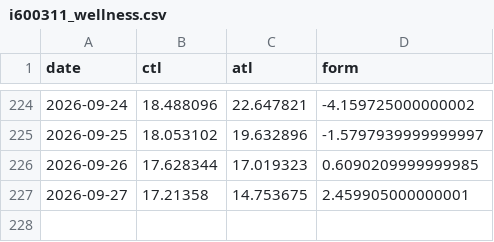
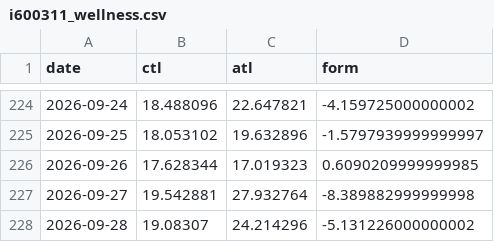
Before and after one commit to ikumpli/munich_marathon_2026, a CSV file: i600311_wellness.csv, drawn as a sheet; only a part is shown, gaps mark what is left out.

```diff
--- a/i600311_wellness.csv
+++ b/i600311_wellness.csv
@@ -226,2 +226,3 @@ date,ctl,atl,form
 2026-09-26,17.628344,17.019323,0.6090209999999985
-2026-09-27,17.21358,14.753675,2.459905000000001
+2026-09-27,19.542881,27.932764,-8.389882999999998
+2026-09-28,19.08307,24.214296,-5.131226000000002
```
Also changed, not shown: i600311_activities.csv, 3 other files.
